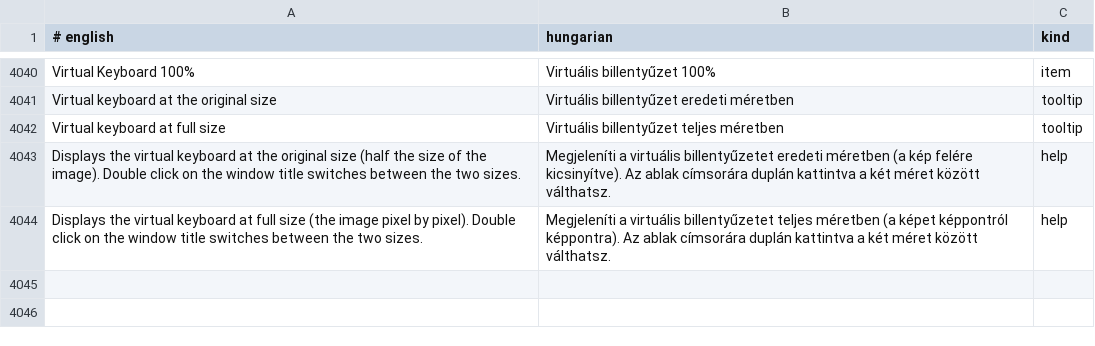
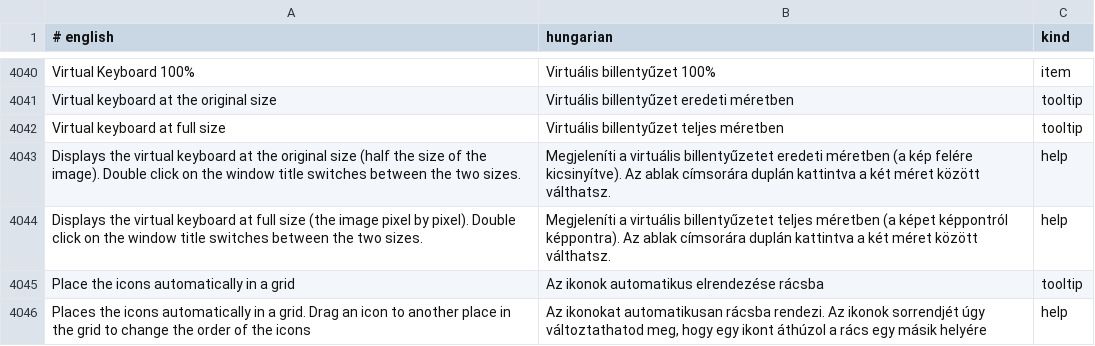
Before and after one commit to Viktor318/zesarux, a TSV file: src/translations/hu.tsv, drawn as a sheet; only a part is shown, gaps mark what is left out; the diff names each change by its address in the sheet, - before the commit and + after, or states it on an @@ line.

```diff
--- a/src/translations/hu.tsv
+++ b/src/translations/hu.tsv
+row 4045: Place the icons automatically in a grid | Az ikonok automatikus elrendezése rácsba | tooltip
+row 4046: Places the icons automatically in a grid. Drag an icon to another place in the grid to change the order of the icons | Az ikonokat automatikusan rácsba rendezi. Az ikonok sorrendjét úgy változtathatod meg, hogy egy ikont áthúzol a rács egy másik helyére | help
```
Also changed, not shown: 5 other files.
